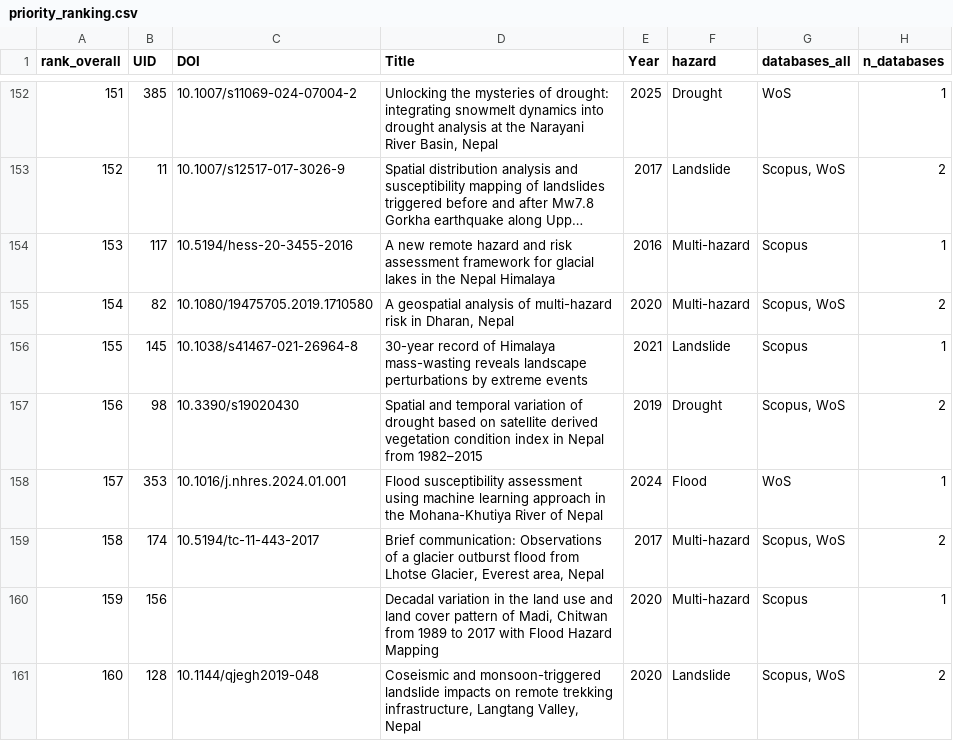
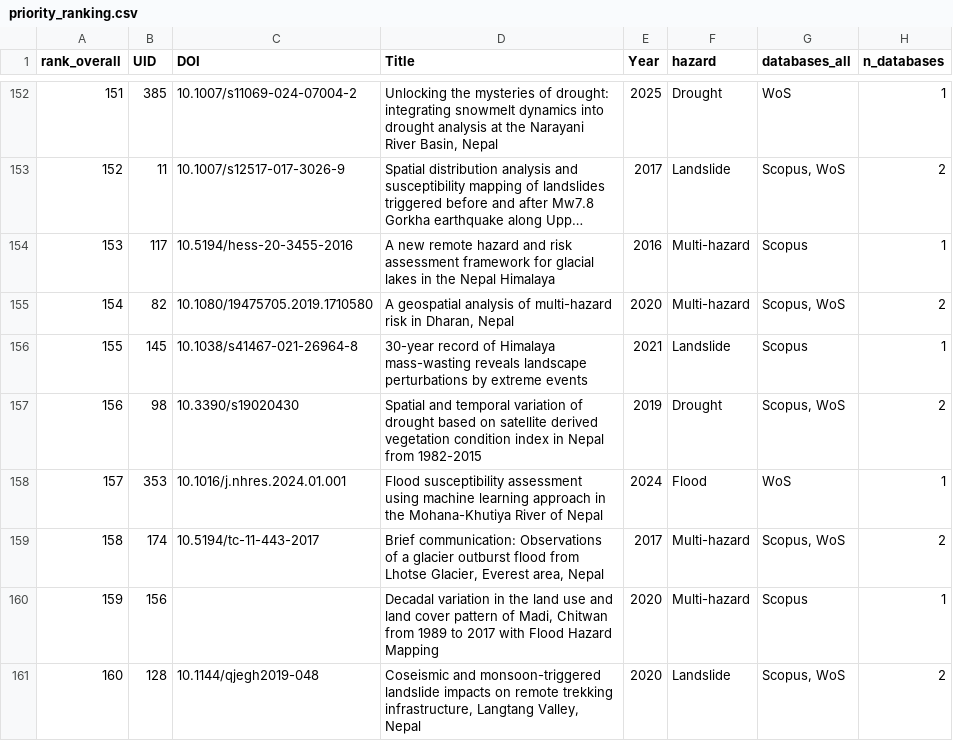
Before and after one commit to abinashsilwal/nepal-multihazard-rs-review-paper, a CSV file: data/priority_ranking.csv, drawn as a sheet; only a part is shown, gaps mark what is left out; long unchanged cells end in …; the diff covers the shown part only; the diff names each change by its address in the sheet, - before the commit and + after, or states it on an @@ line.

```diff
--- a/data/priority_ranking.csv
+++ b/data/priority_ranking.csv
-D157 (Title): …Nepal from 1982–2015
+D157 (Title): …Nepal from 1982-2015
```
Also changed, not shown: 1 removed row, 30 edited cells and row numbers in column A elsewhere in this file.
